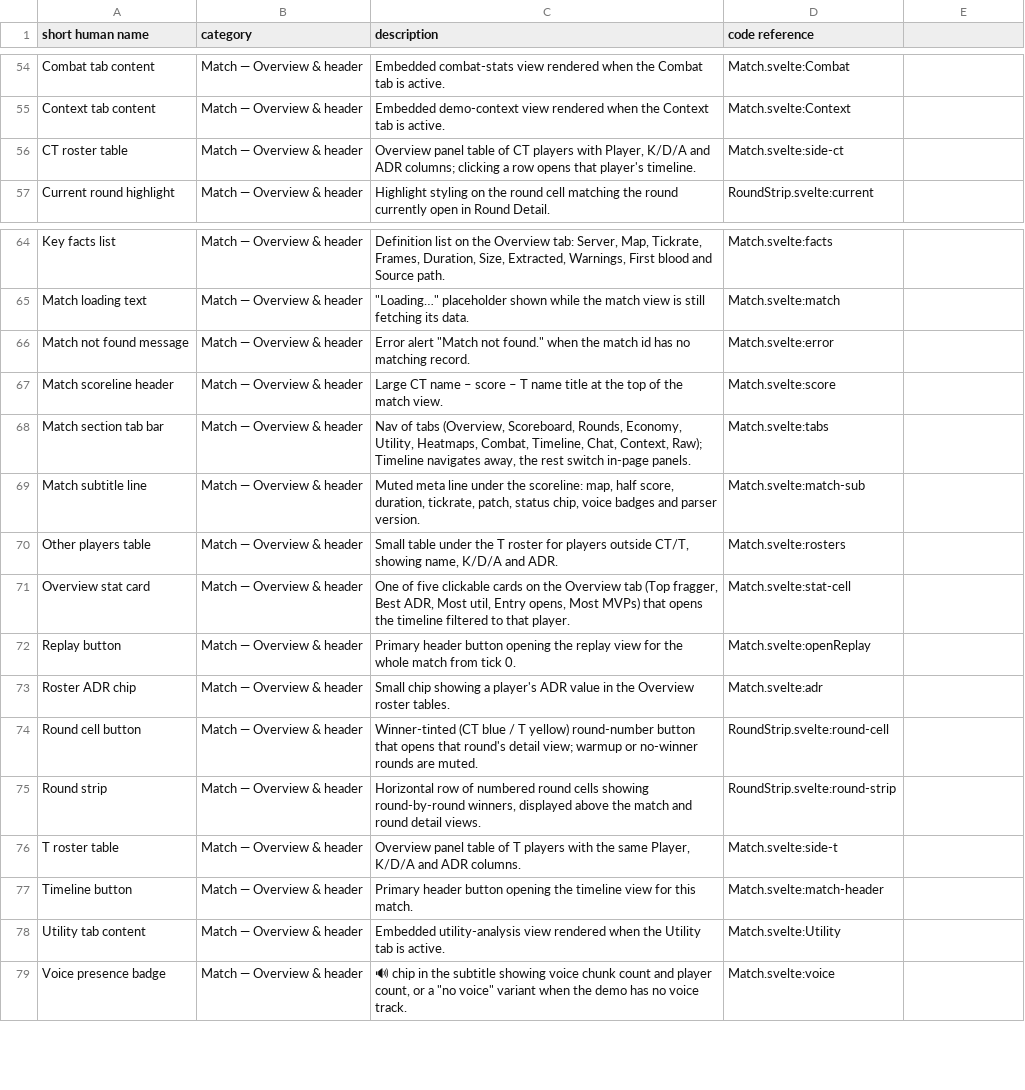
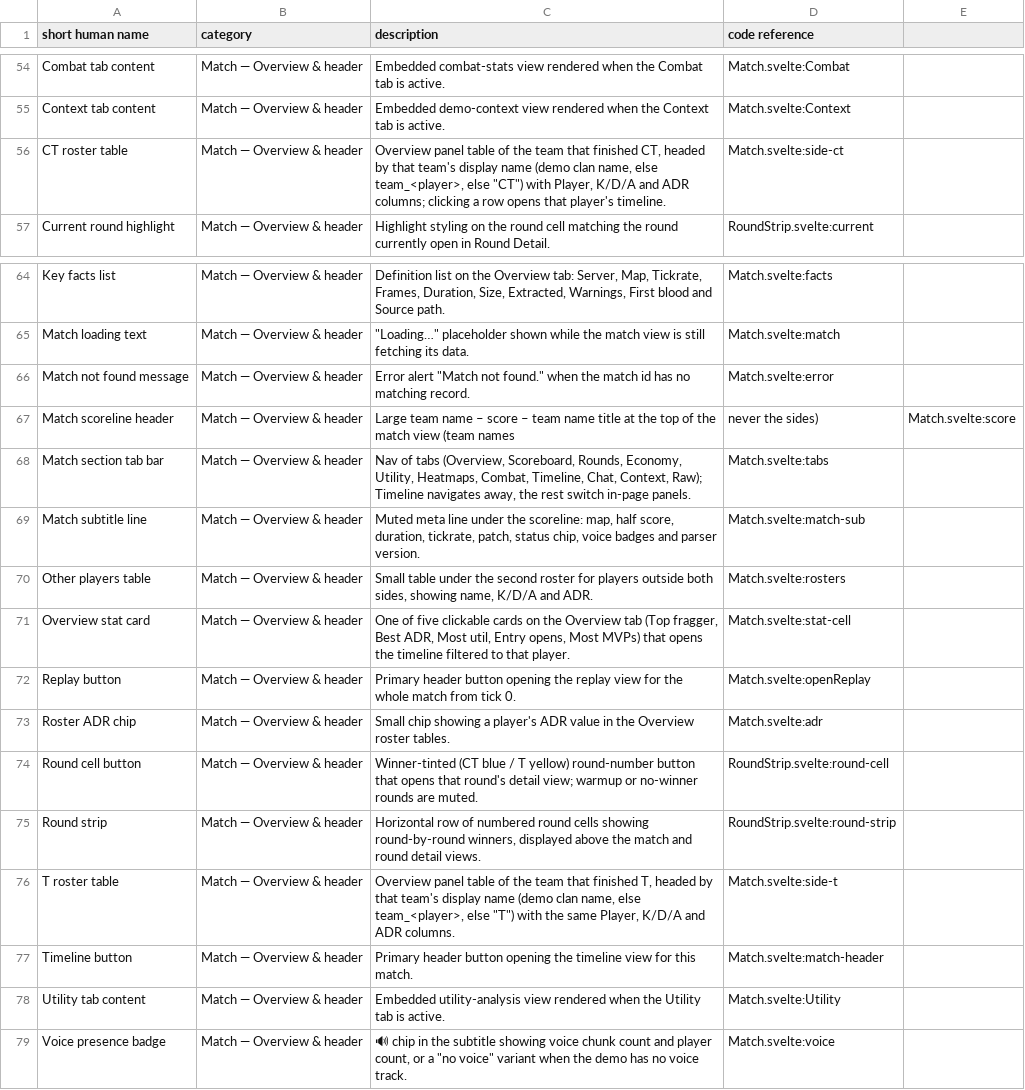
Before and after one commit to ChristianWSmith/spectra, a CSV file: ref/ui-elements.csv, drawn as a sheet; only a part is shown, gaps mark what is left out.

Commit message:
team display names, pregame/flash-assist stats fixes, per-round sides, voice burst fix
- name teams by clan name or team_<player> across match UI, library,
  replay and reports instead of bare side labels (frontend/src/lib/teams.js)
- migration 007: rounds.pregame, player_stats.flash_assists,
  round_player_sides (per-round freeze-end side samples)
- extractor: detect pregame (knife) rounds, split AssistedFlash assists,
  sample per-round sides; q16-v2 sidecar stream carries per-frame side bits
- analytics, store queries, metrics whitelist, query schema and reports
  follow the new columns
- voice decode: anchor-cursor placement keeps back-to-back Opus frames
  contiguous instead of clobbering a shared tick offset; max packet 1275
- add CS2 domain-knowledge cache (CS2.md) + reference screenshot (donk.png)

```diff
--- a/ref/ui-elements.csv
+++ b/ref/ui-elements.csv
@@ -55,3 +55,3 @@ Combat tab content,Match — Overview & header,Embedded combat-stats view render
 Context tab content,Match — Overview & header,Embedded demo-context view rendered when the Context tab is active.,Match.svelte:Context
-CT roster table,Match — Overview & header,"Overview panel table of CT players with Player, K/D/A and ADR columns; clicking a row opens that player's timeline.",Match.svelte:side-ct
+CT roster table,Match — Overview & header,"Overview panel table of the team that finished CT, headed by that team's display name (demo clan name, else team_<player>, else ""CT"") with Player, K/D/A and ADR columns; clicking a row opens that player's timeline.",Match.svelte:side-ct
 Current round highlight,Match — Overview & header,Highlight styling on the round cell matching the round currently open in Round Detail.,RoundStrip.svelte:current
@@ -66,6 +66,6 @@ Match loading text,Match — Overview & header,"""Loading…"" placeholder shown
 Match not found message,Match — Overview & header,"Error alert ""Match not found."" when the match id has no matching record.",Match.svelte:error
-Match scoreline header,Match — Overview & header,Large CT name – score – T name title at the top of the match view.,Match.svelte:score
+Match scoreline header,Match — Overview & header,Large team name – score – team name title at the top of the match view (team names, never the sides),Match.svelte:score
 Match section tab bar,Match — Overview & header,"Nav of tabs (Overview, Scoreboard, Rounds, Economy, Utility, Heatmaps, Combat, Timeline, Chat, Context, Raw); Timeline navigates away, the rest switch in-page panels.",Match.svelte:tabs
 Match subtitle line,Match — Overview & header,"Muted meta line under the scoreline: map, half score, duration, tickrate, patch, status chip, voice badges and parser version.",Match.svelte:match-sub
-Other players table,Match — Overview & header,"Small table under the T roster for players outside CT/T, showing name, K/D/A and ADR.",Match.svelte:rosters
+Other players table,Match — Overview & header,"Small table under the second roster for players outside both sides, showing name, K/D/A and ADR.",Match.svelte:rosters
 Overview stat card,Match — Overview & header,"One of five clickable cards on the Overview tab (Top fragger, Best ADR, Most util, Entry opens, Most MVPs) that opens the timeline filtered to that player.",Match.svelte:stat-cell
@@ -75,3 +75,3 @@ Round cell button,Match — Overview & header,Winner-tinted (CT blue / T yellow)
 Round strip,Match — Overview & header,"Horizontal row of numbered round cells showing round-by-round winners, displayed above the match and round detail views.",RoundStrip.svelte:round-strip
-T roster table,Match — Overview & header,"Overview panel table of T players with the same Player, K/D/A and ADR columns.",Match.svelte:side-t
+T roster table,Match — Overview & header,"Overview panel table of the team that finished T, headed by that team's display name (demo clan name, else team_<player>, else ""T"") with the same Player, K/D/A and ADR columns.",Match.svelte:side-t
 Timeline button,Match — Overview & header,Primary header button opening the timeline view for this match.,Match.svelte:match-header
```
Also changed, not shown: 50 other files.
